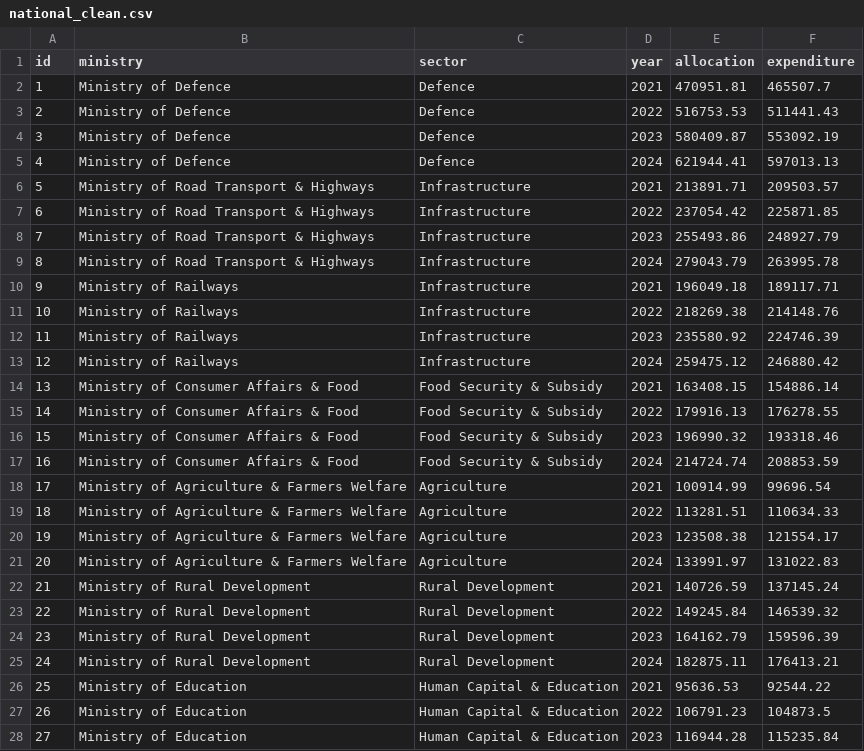
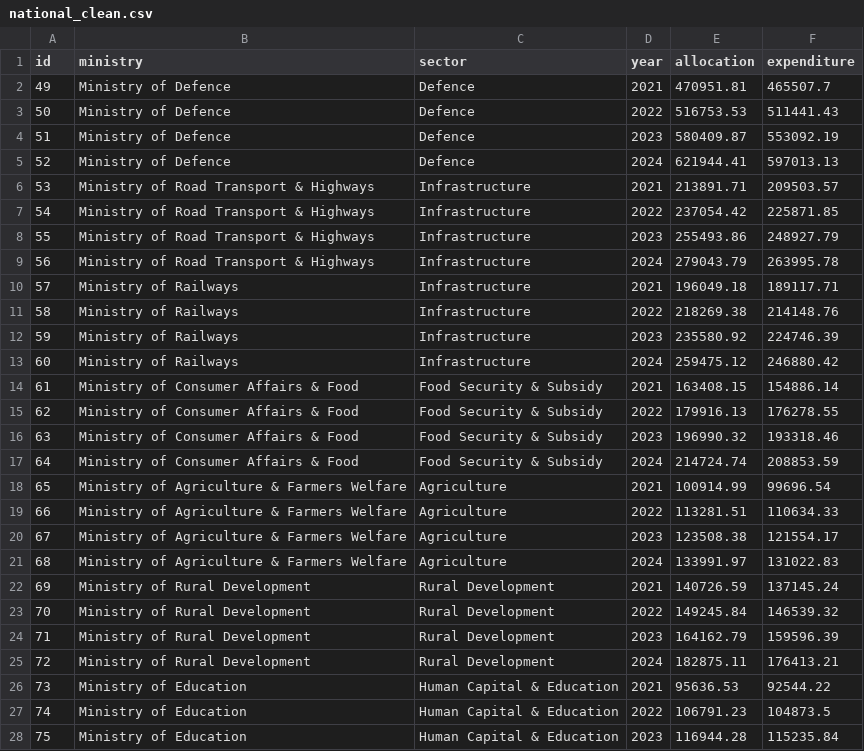
Before and after one commit to RohithSV2/multi-level-budget-analytics, a CSV file: BudgetTrackerAnalytics/02_CleanData/national_clean.csv, drawn as a sheet; only a part is shown; the diff covers the shown part only.

```diff
--- a/BudgetTrackerAnalytics/02_CleanData/national_clean.csv
+++ b/BudgetTrackerAnalytics/02_CleanData/national_clean.csv
@@ -1,28 +1,28 @@
 id,ministry,sector,year,allocation,expenditure
-1,Ministry of Defence,Defence,2021,470951.81,465507.7
-2,Ministry of Defence,Defence,2022,516753.53,511441.43
-3,Ministry of Defence,Defence,2023,580409.87,553092.19
-4,Ministry of Defence,Defence,2024,621944.41,597013.13
-5,Ministry of Road Transport & Highways,Infrastructure,2021,213891.71,209503.57
-6,Ministry of Road Transport & Highways,Infrastructure,2022,237054.42,225871.85
-7,Ministry of Road Transport & Highways,Infrastructure,2023,255493.86,248927.79
-8,Ministry of Road Transport & Highways,Infrastructure,2024,279043.79,263995.78
-9,Ministry of Railways,Infrastructure,2021,196049.18,189117.71
-10,Ministry of Railways,Infrastructure,2022,218269.38,214148.76
-11,Ministry of Railways,Infrastructure,2023,235580.92,224746.39
-12,Ministry of Railways,Infrastructure,2024,259475.12,246880.42
-13,Ministry of Consumer Affairs & Food,Food Security & Subsidy,2021,163408.15,154886.14
-14,Ministry of Consumer Affairs & Food,Food Security & Subsidy,2022,179916.13,176278.55
-15,Ministry of Consumer Affairs & Food,Food Security & Subsidy,2023,196990.32,193318.46
-16,Ministry of Consumer Affairs & Food,Food Security & Subsidy,2024,214724.74,208853.59
-17,Ministry of Agriculture & Farmers Welfare,Agriculture,2021,100914.99,99696.54
-18,Ministry of Agriculture & Farmers Welfare,Agriculture,2022,113281.51,110634.33
-19,Ministry of Agriculture & Farmers Welfare,Agriculture,2023,123508.38,121554.17
-20,Ministry of Agriculture & Farmers Welfare,Agriculture,2024,133991.97,131022.83
-21,Ministry of Rural Development,Rural Development,2021,140726.59,137145.24
-22,Ministry of Rural Development,Rural Development,2022,149245.84,146539.32
-23,Ministry of Rural Development,Rural Development,2023,164162.79,159596.39
-24,Ministry of Rural Development,Rural Development,2024,182875.11,176413.21
-25,Ministry of Education,Human Capital & Education,2021,95636.53,92544.22
-26,Ministry of Education,Human Capital & Education,2022,106791.23,104873.5
-27,Ministry of Education,Human Capital & Education,2023,116944.28,115235.84
+49,Ministry of Defence,Defence,2021,470951.81,465507.7
+50,Ministry of Defence,Defence,2022,516753.53,511441.43
+51,Ministry of Defence,Defence,2023,580409.87,553092.19
+52,Ministry of Defence,Defence,2024,621944.41,597013.13
+53,Ministry of Road Transport & Highways,Infrastructure,2021,213891.71,209503.57
+54,Ministry of Road Transport & Highways,Infrastructure,2022,237054.42,225871.85
+55,Ministry of Road Transport & Highways,Infrastructure,2023,255493.86,248927.79
+56,Ministry of Road Transport & Highways,Infrastructure,2024,279043.79,263995.78
+57,Ministry of Railways,Infrastructure,2021,196049.18,189117.71
+58,Ministry of Railways,Infrastructure,2022,218269.38,214148.76
+59,Ministry of Railways,Infrastructure,2023,235580.92,224746.39
+60,Ministry of Railways,Infrastructure,2024,259475.12,246880.42
+61,Ministry of Consumer Affairs & Food,Food Security & Subsidy,2021,163408.15,154886.14
+62,Ministry of Consumer Affairs & Food,Food Security & Subsidy,2022,179916.13,176278.55
+63,Ministry of Consumer Affairs & Food,Food Security & Subsidy,2023,196990.32,193318.46
+64,Ministry of Consumer Affairs & Food,Food Security & Subsidy,2024,214724.74,208853.59
+65,Ministry of Agriculture & Farmers Welfare,Agriculture,2021,100914.99,99696.54
+66,Ministry of Agriculture & Farmers Welfare,Agriculture,2022,113281.51,110634.33
+67,Ministry of Agriculture & Farmers Welfare,Agriculture,2023,123508.38,121554.17
+68,Ministry of Agriculture & Farmers Welfare,Agriculture,2024,133991.97,131022.83
+69,Ministry of Rural Development,Rural Development,2021,140726.59,137145.24
+70,Ministry of Rural Development,Rural Development,2022,149245.84,146539.32
+71,Ministry of Rural Development,Rural Development,2023,164162.79,159596.39
+72,Ministry of Rural Development,Rural Development,2024,182875.11,176413.21
+73,Ministry of Education,Human Capital & Education,2021,95636.53,92544.22
+74,Ministry of Education,Human Capital & Education,2022,106791.23,104873.5
+75,Ministry of Education,Human Capital & Education,2023,116944.28,115235.84
```
Also changed, not shown: 21 edited cells elsewhere in this file, BudgetTrackerAnalytics/02_CleanData/individual_clean.csv, BudgetTrackerAnalytics/02_CleanData/org_clean.csv, 1 other file.
